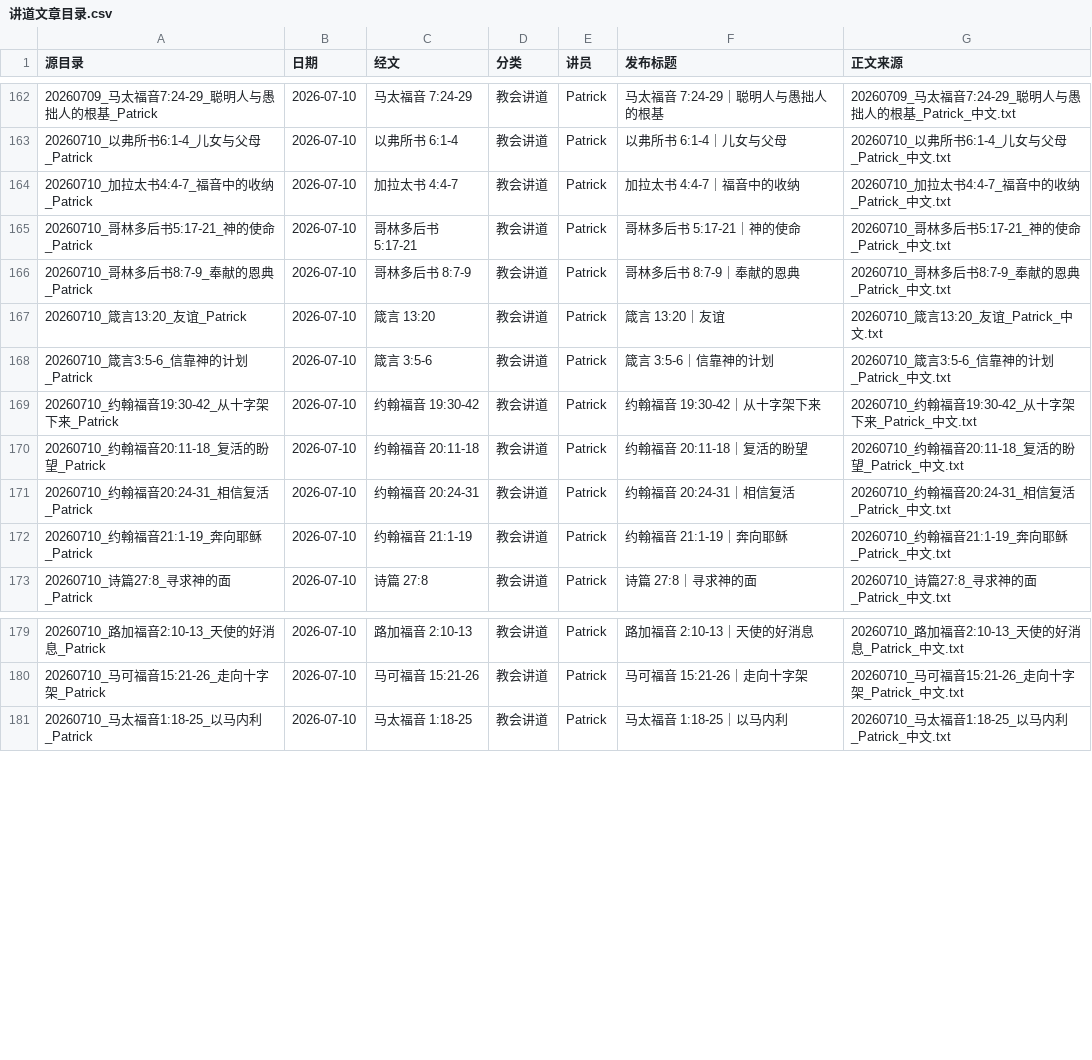
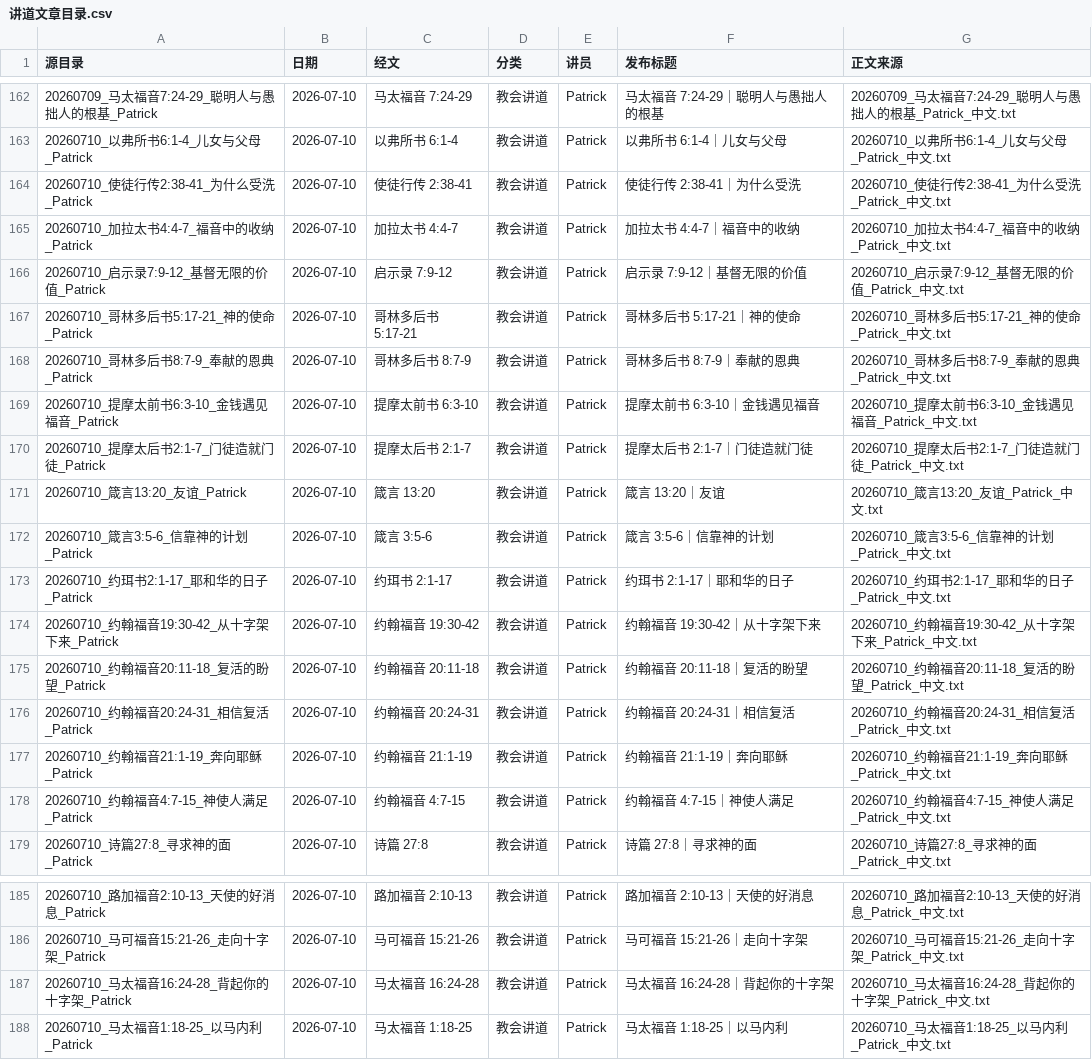
Before and after one commit to Ronnie0229/Ronnie0229.github.io, a CSV file: docs/内容整理报告/讲道文章目录.csv, drawn as a sheet; only a part is shown, gaps mark what is left out; the diff names each change by its address in the sheet, - before the commit and + after, or states it on an @@ line.

```diff
--- a/docs/内容整理报告/讲道文章目录.csv
+++ b/docs/内容整理报告/讲道文章目录.csv
+row 164: 20260710_使徒行传2:38-41_为什么受洗_Patrick | 2026-07-10 | 使徒行传 2:38-41 | 教会讲道 | Patrick | 使徒行传 2:38-41｜为什么受洗 | 20260710_使徒行传2:38-41_为什么受洗_Patrick_中文.txt
+row 166: 20260710_启示录7:9-12_基督无限的价值_Patrick | 2026-07-10 | 启示录 7:9-12 | 教会讲道 | Patrick | 启示录 7:9-12｜基督无限的价值 | 20260710_启示录7:9-12_基督无限的价值_Patrick_中文.txt
+row 169: 20260710_提摩太前书6:3-10_金钱遇见福音_Patrick | 2026-07-10 | 提摩太前书 6:3-10 | 教会讲道 | Patrick | 提摩太前书 6:3-10｜金钱遇见福音 | 20260710_提摩太前书6:3-10_金钱遇见福音_Patrick_中文.txt
+row 170: 20260710_提摩太后书2:1-7_门徒造就门徒_Patrick | 2026-07-10 | 提摩太后书 2:1-7 | 教会讲道 | Patrick | 提摩太后书 2:1-7｜门徒造就门徒 | 20260710_提摩太后书2:1-7_门徒造就门徒_Patrick_中文.txt
+row 173: 20260710_约珥书2:1-17_耶和华的日子_Patrick | 2026-07-10 | 约珥书 2:1-17 | 教会讲道 | Patrick | 约珥书 2:1-17｜耶和华的日子 | 20260710_约珥书2:1-17_耶和华的日子_Patrick_中文.txt
+row 178: 20260710_约翰福音4:7-15_神使人满足_Patrick | 2026-07-10 | 约翰福音 4:7-15 | 教会讲道 | Patrick | 约翰福音 4:7-15｜神使人满足 | 20260710_约翰福音4:7-15_神使人满足_Patrick_中文.txt
+row 187: 20260710_马太福音16:24-28_背起你的十字架_Patrick | 2026-07-10 | 马太福音 16:24-28 | 教会讲道 | Patrick | 马太福音 16:24-28｜背起你的十字架 | 20260710_马太福音16:24-28_背起你的十字架_Patrick_中文.txt
```
Also changed, not shown: docs/内容整理报告/sermon-import-registry.csv, 15 other files.
